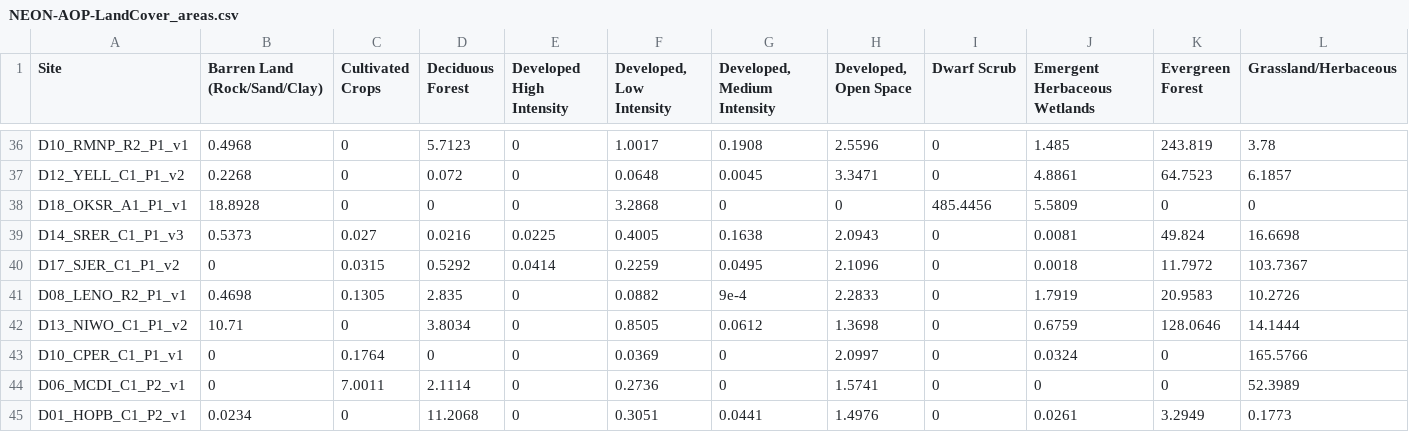
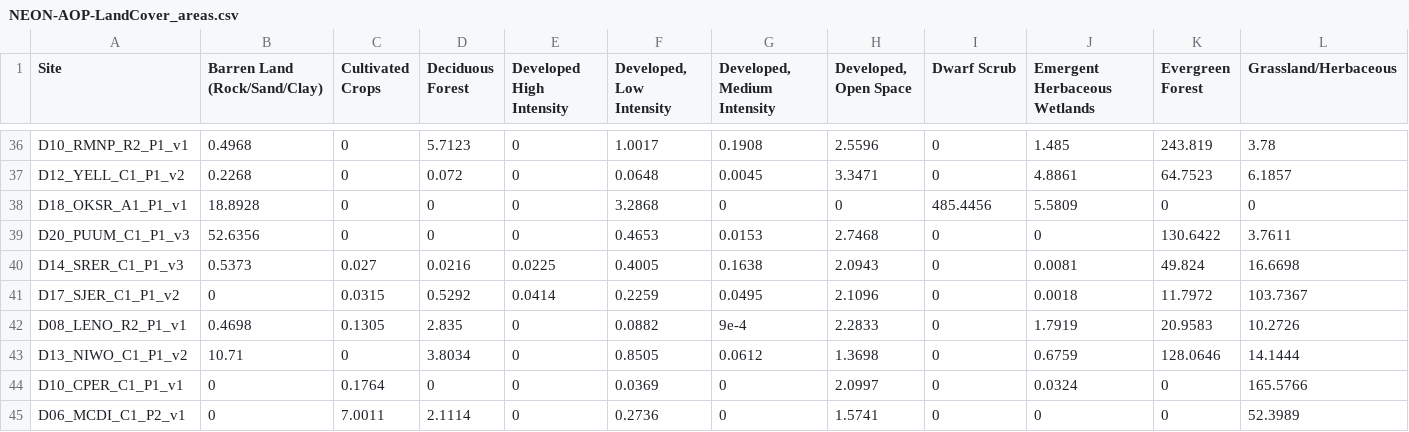
Before and after one commit to donal-at-NEON/SESYNC-NEON-DATA, a CSV file: data/results/NEON-AOP-LandCover_areas.csv, drawn as a sheet; only a part is shown, gaps mark what is left out; the shorter side is filled out with more unchanged rows; rows hold the shown columns only; the diff names each change by its address in the sheet, - before the commit and + after, or states it on an @@ line.

```diff
--- a/data/results/NEON-AOP-LandCover_areas.csv
+++ b/data/results/NEON-AOP-LandCover_areas.csv
+row 39: D20_PUUM_C1_P1_v3 | 52.6356 | 0 | 0 | 0 | 0.4653 | 0.0153 | 2.7468 | 0 | 0 | 130.6422 | 3.7611
```
Also changed, not shown: data/results/NEON-AOP-LandCover.csv, 56 other files.
